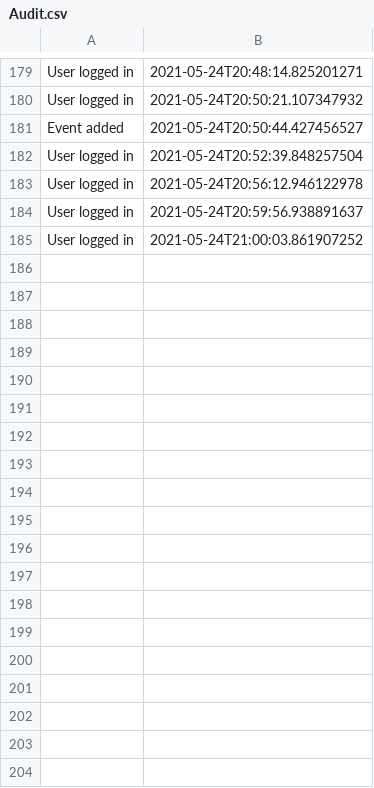
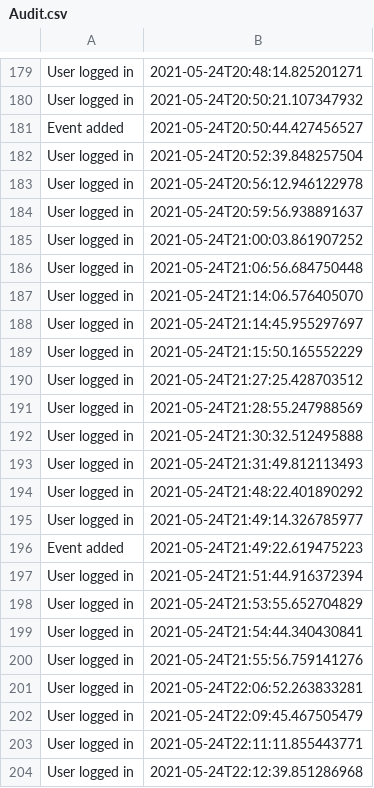
Before and after one commit to speedypleath/e-ticketingapp, a CSV file: Data/Audit.csv, drawn as a sheet; only a part is shown, gaps mark what is left out; the diff names each change by its address in the sheet, - before the commit and + after, or states it on an @@ line.

```diff
--- a/Data/Audit.csv
+++ b/Data/Audit.csv
+row 186: User logged in | 2021-05-24T21:06:56.684750448
+row 187: User logged in | 2021-05-24T21:14:06.576405070
+row 188: User logged in | 2021-05-24T21:14:45.955297697
+row 189: User logged in | 2021-05-24T21:15:50.165552229
+row 190: User logged in | 2021-05-24T21:27:25.428703512
+row 191: User logged in | 2021-05-24T21:28:55.247988569
+row 192: User logged in | 2021-05-24T21:30:32.512495888
+row 193: User logged in | 2021-05-24T21:31:49.812113493
+row 194: User logged in | 2021-05-24T21:48:22.401890292
+row 195: User logged in | 2021-05-24T21:49:14.326785977
+row 196: Event added | 2021-05-24T21:49:22.619475223
+row 197: User logged in | 2021-05-24T21:51:44.916372394
+row 198: User logged in | 2021-05-24T21:53:55.652704829
+row 199: User logged in | 2021-05-24T21:54:44.340430841
+row 200: User logged in | 2021-05-24T21:55:56.759141276
+row 201: User logged in | 2021-05-24T22:06:52.263833281
+row 202: User logged in | 2021-05-24T22:09:45.467505479
+row 203: User logged in | 2021-05-24T22:11:11.855443771
+row 204: User logged in | 2021-05-24T22:12:39.851286968
```
Also changed, not shown: 7 other files.
